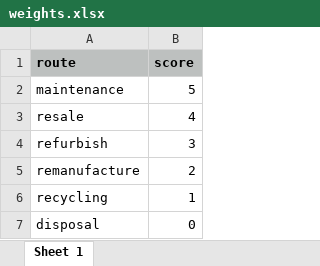
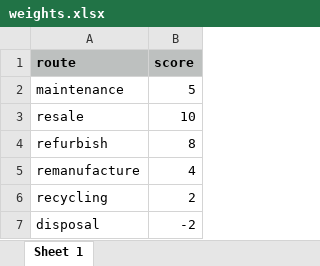
Before and after one commit to OliverLysa/observatory-data-prep, an Excel workbook: cleaned_data/weights.xlsx, sheet Sheet 1, drawn as a sheet; values as stored, in another font and other column widths than the file's, no borders; the diff names each change by its address in the sheet, - before the commit and + after, or states it on an @@ line.

```diff
--- a/cleaned_data/weights.xlsx (sheet Sheet 1)
+++ b/cleaned_data/weights.xlsx (sheet Sheet 1)
-B3 (score): 4
+B3 (score): 10
-B4 (score): 3
+B4 (score): 8
-B5 (score): 2
+B5 (score): 4
-B6 (score): 1
+B6 (score): 2
-B7 (score): 0
+B7 (score): -2
```
Also changed, not shown: cleaned_data/REE_chart_bubble.xlsx, cleaned_data/REE_chart_stacked_area.xlsx, 23 other files.
